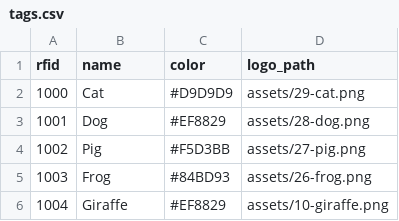
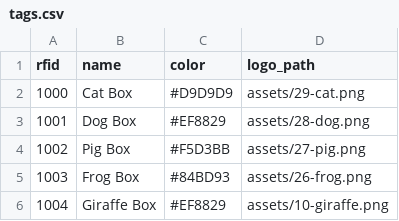
Before and after one commit to timmarkhuff/fridgemon, a CSV file: tags.csv, drawn as a sheet.

```diff
--- a/tags.csv
+++ b/tags.csv
@@ -1,6 +1,6 @@
 rfid,name,color,logo_path,
-1000,Cat,#D9D9D9,assets/29-cat.png,
-1001,Dog,#EF8829,assets/28-dog.png,
-1002,Pig,#F5D3BB,assets/27-pig.png,
-1003,Frog,#84BD93,assets/26-frog.png,
-1004,Giraffe,#EF8829,assets/10-giraffe.png,
+1000,Cat Box,#D9D9D9,assets/29-cat.png,
+1001,Dog Box,#EF8829,assets/28-dog.png,
+1002,Pig Box,#F5D3BB,assets/27-pig.png,
+1003,Frog Box,#84BD93,assets/26-frog.png,
+1004,Giraffe Box,#EF8829,assets/10-giraffe.png,
```
Also changed, not shown: 2 other files.
